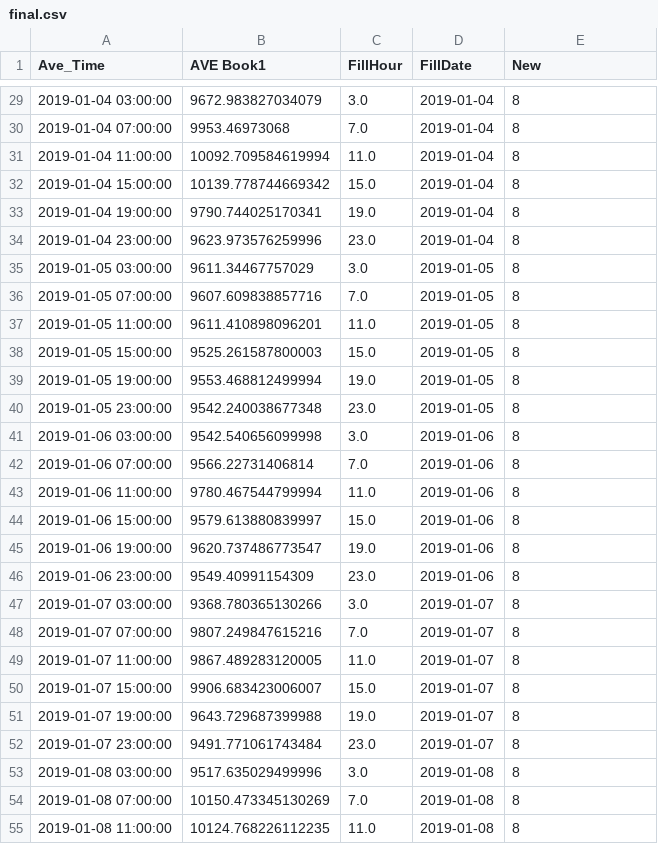
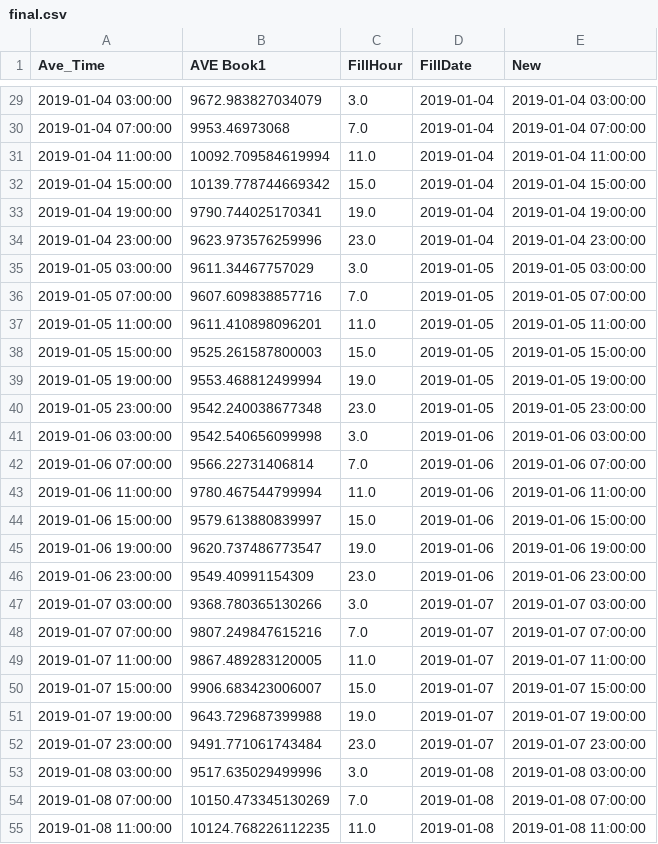
Before and after one commit to mavelyc/spreadsheet-data, a CSV file: csv_combine/final.csv, drawn as a sheet; only a part is shown, gaps mark what is left out; the diff covers the shown part only.

```diff
--- a/csv_combine/final.csv
+++ b/csv_combine/final.csv
@@ -29,27 +29,27 @@ Ave_Time,AVE Book1,FillHour,FillDate,New
-2019-01-04 03:00:00,9672.983827034079,3.0,2019-01-04,8
-2019-01-04 07:00:00,9953.46973068,7.0,2019-01-04,8
-2019-01-04 11:00:00,10092.709584619994,11.0,2019-01-04,8
-2019-01-04 15:00:00,10139.778744669342,15.0,2019-01-04,8
-2019-01-04 19:00:00,9790.744025170341,19.0,2019-01-04,8
-2019-01-04 23:00:00,9623.973576259996,23.0,2019-01-04,8
-2019-01-05 03:00:00,9611.34467757029,3.0,2019-01-05,8
-2019-01-05 07:00:00,9607.609838857716,7.0,2019-01-05,8
-2019-01-05 11:00:00,9611.410898096201,11.0,2019-01-05,8
-2019-01-05 15:00:00,9525.261587800003,15.0,2019-01-05,8
-2019-01-05 19:00:00,9553.468812499994,19.0,2019-01-05,8
-2019-01-05 23:00:00,9542.240038677348,23.0,2019-01-05,8
-2019-01-06 03:00:00,9542.540656099998,3.0,2019-01-06,8
-2019-01-06 07:00:00,9566.22731406814,7.0,2019-01-06,8
-2019-01-06 11:00:00,9780.467544799994,11.0,2019-01-06,8
-2019-01-06 15:00:00,9579.613880839997,15.0,2019-01-06,8
-2019-01-06 19:00:00,9620.737486773547,19.0,2019-01-06,8
-2019-01-06 23:00:00,9549.40991154309,23.0,2019-01-06,8
-2019-01-07 03:00:00,9368.780365130266,3.0,2019-01-07,8
-2019-01-07 07:00:00,9807.249847615216,7.0,2019-01-07,8
-2019-01-07 11:00:00,9867.489283120005,11.0,2019-01-07,8
-2019-01-07 15:00:00,9906.683423006007,15.0,2019-01-07,8
-2019-01-07 19:00:00,9643.729687399988,19.0,2019-01-07,8
-2019-01-07 23:00:00,9491.771061743484,23.0,2019-01-07,8
-2019-01-08 03:00:00,9517.635029499996,3.0,2019-01-08,8
-2019-01-08 07:00:00,10150.473345130269,7.0,2019-01-08,8
-2019-01-08 11:00:00,10124.768226112235,11.0,2019-01-08,8
+2019-01-04 03:00:00,9672.983827034079,3.0,2019-01-04,2019-01-04 03:00:00
+2019-01-04 07:00:00,9953.46973068,7.0,2019-01-04,2019-01-04 07:00:00
+2019-01-04 11:00:00,10092.709584619994,11.0,2019-01-04,2019-01-04 11:00:00
+2019-01-04 15:00:00,10139.778744669342,15.0,2019-01-04,2019-01-04 15:00:00
+2019-01-04 19:00:00,9790.744025170341,19.0,2019-01-04,2019-01-04 19:00:00
+2019-01-04 23:00:00,9623.973576259996,23.0,2019-01-04,2019-01-04 23:00:00
+2019-01-05 03:00:00,9611.34467757029,3.0,2019-01-05,2019-01-05 03:00:00
+2019-01-05 07:00:00,9607.609838857716,7.0,2019-01-05,2019-01-05 07:00:00
+2019-01-05 11:00:00,9611.410898096201,11.0,2019-01-05,2019-01-05 11:00:00
+2019-01-05 15:00:00,9525.261587800003,15.0,2019-01-05,2019-01-05 15:00:00
+2019-01-05 19:00:00,9553.468812499994,19.0,2019-01-05,2019-01-05 19:00:00
+2019-01-05 23:00:00,9542.240038677348,23.0,2019-01-05,2019-01-05 23:00:00
+2019-01-06 03:00:00,9542.540656099998,3.0,2019-01-06,2019-01-06 03:00:00
+2019-01-06 07:00:00,9566.22731406814,7.0,2019-01-06,2019-01-06 07:00:00
+2019-01-06 11:00:00,9780.467544799994,11.0,2019-01-06,2019-01-06 11:00:00
+2019-01-06 15:00:00,9579.613880839997,15.0,2019-01-06,2019-01-06 15:00:00
+2019-01-06 19:00:00,9620.737486773547,19.0,2019-01-06,2019-01-06 19:00:00
+2019-01-06 23:00:00,9549.40991154309,23.0,2019-01-06,2019-01-06 23:00:00
+2019-01-07 03:00:00,9368.780365130266,3.0,2019-01-07,2019-01-07 03:00:00
+2019-01-07 07:00:00,9807.249847615216,7.0,2019-01-07,2019-01-07 07:00:00
+2019-01-07 11:00:00,9867.489283120005,11.0,2019-01-07,2019-01-07 11:00:00
+2019-01-07 15:00:00,9906.683423006007,15.0,2019-01-07,2019-01-07 15:00:00
+2019-01-07 19:00:00,9643.729687399988,19.0,2019-01-07,2019-01-07 19:00:00
+2019-01-07 23:00:00,9491.771061743484,23.0,2019-01-07,2019-01-07 23:00:00
+2019-01-08 03:00:00,9517.635029499996,3.0,2019-01-08,2019-01-08 03:00:00
+2019-01-08 07:00:00,10150.473345130269,7.0,2019-01-08,2019-01-08 07:00:00
+2019-01-08 11:00:00,10124.768226112235,11.0,2019-01-08,2019-01-08 11:00:00
```
Also changed, not shown: 1 removed row and 160 edited cells elsewhere in this file, 1 other file.
